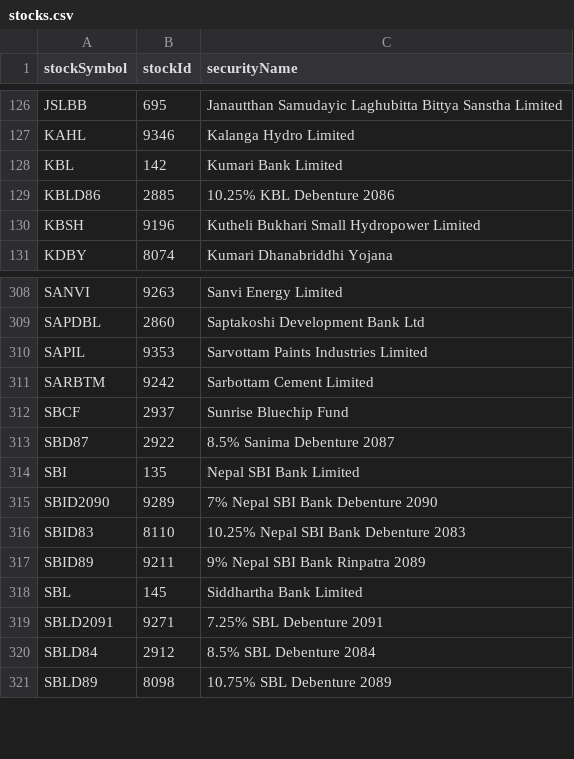
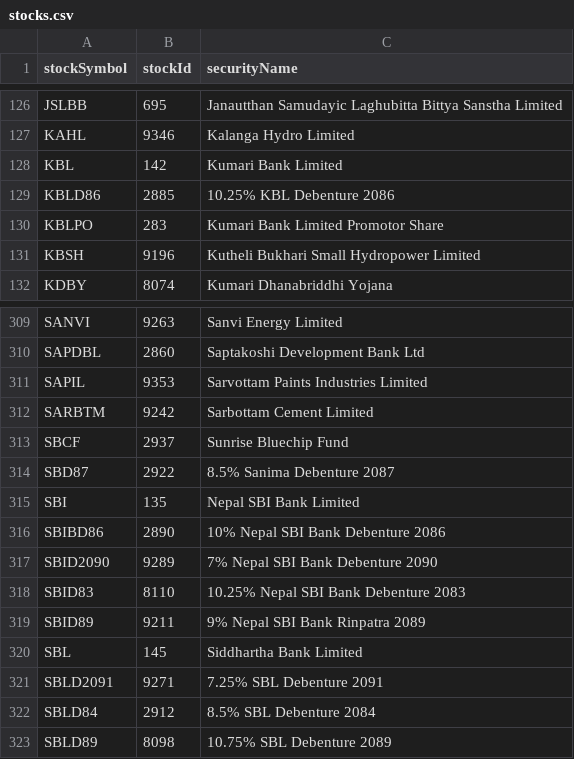
Before and after one commit to mekalimaicha/nepse-floorsheet, a CSV file: data/lookups/stocks.csv, drawn as a sheet; only a part is shown, gaps mark what is left out; the diff names each change by its address in the sheet, - before the commit and + after, or states it on an @@ line.

```diff
--- a/data/lookups/stocks.csv
+++ b/data/lookups/stocks.csv
+row 130: KBLPO | 283 | Kumari Bank Limited Promotor Share
+row 316: SBIBD86 | 2890 | 10% Nepal SBI Bank Debenture 2086
```
Also changed, not shown: 1 other file.
